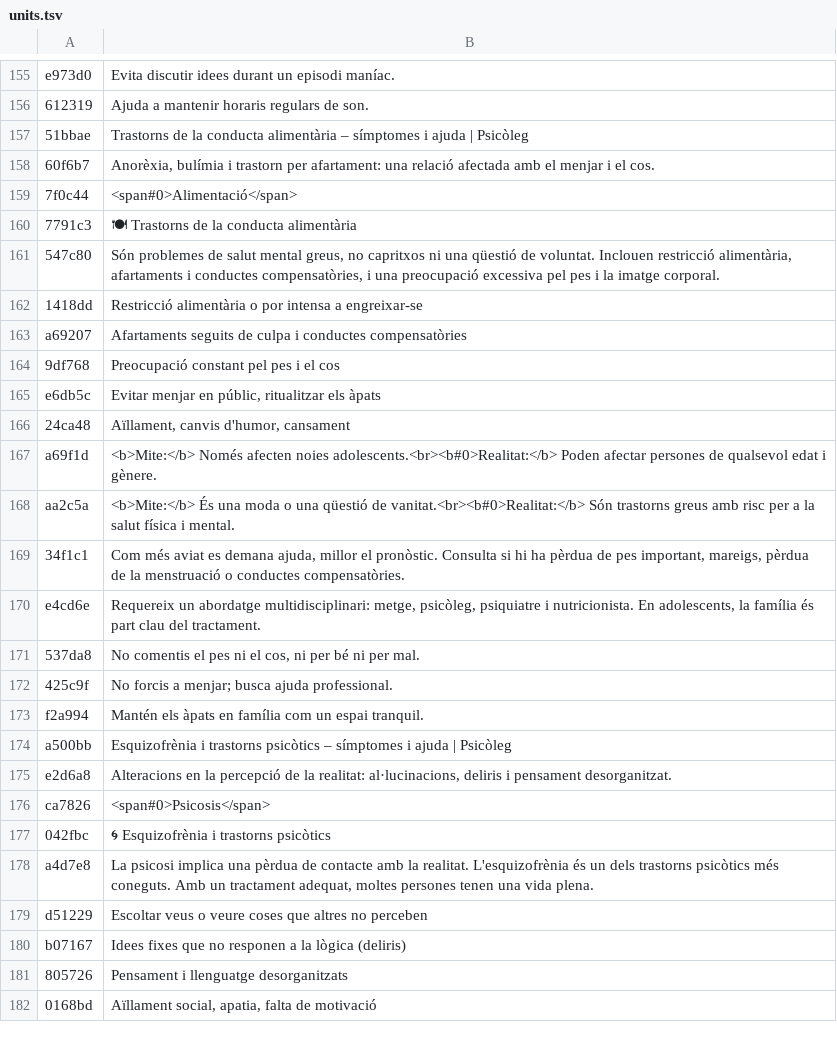
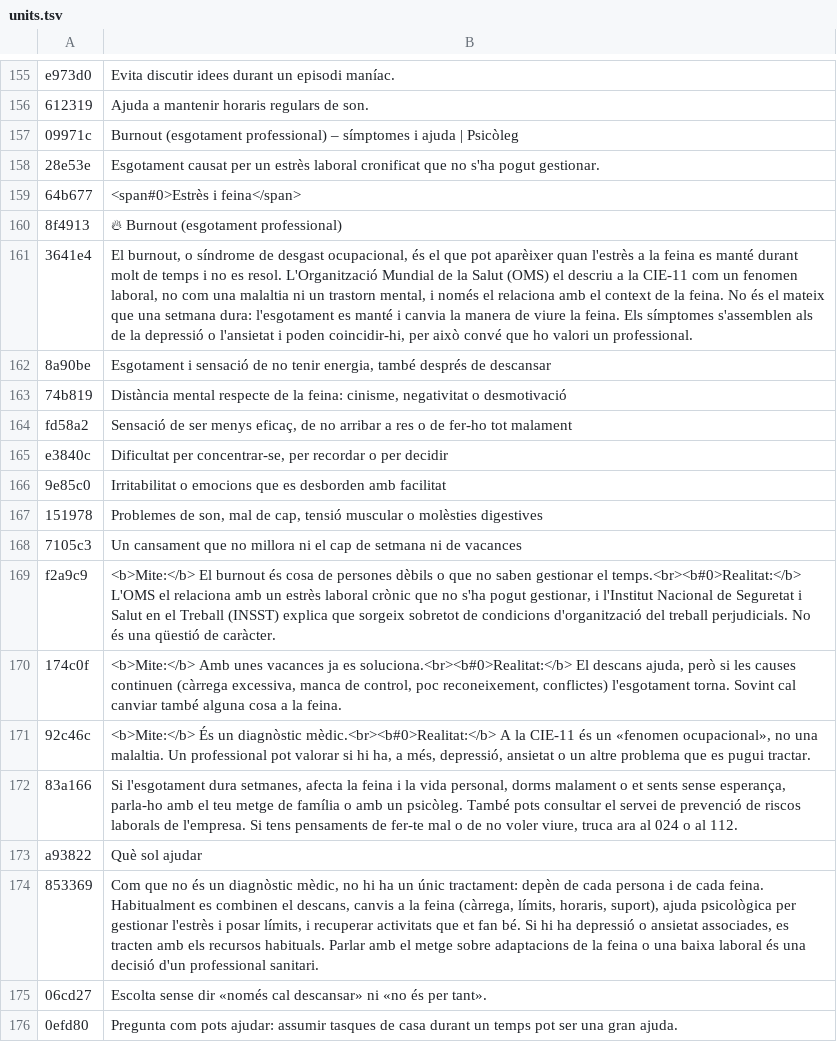
Before and after one commit to francescsolsonatehas/Psicoleg, a TSV file: build/i18n/units.tsv, drawn as a sheet; only a part is shown, gaps mark what is left out; the shorter side is filled out with more unchanged rows; the diff covers the shown part only; the diff names each change by its address in the sheet, - before the commit and + after, or states it on an @@ line.

```diff
--- a/build/i18n/units.tsv
+++ b/build/i18n/units.tsv
+row 157: 09971c | Burnout (esgotament professional) – símptomes i ajuda | Psicòleg
+row 158: 28e53e | Esgotament causat per un estrès laboral cronificat que no s'ha pogut gestionar.
+row 159: 64b677 | <span#0>Estrès i feina</span>
+row 160: 8f4913 | 🔥 Burnout (esgotament professional)
+row 161: 3641e4 | El burnout, o síndrome de desgast ocupacional, és el que pot aparèixer quan l'estrès a la feina es manté durant molt de temps i no es resol. L'Organització Mundial de la Salut (OMS) el descriu a la CIE-11 com un fenomen laboral, no com una malaltia ni un trastorn mental, i només el relaciona amb el context de la feina. No és el mateix que una setmana dura: l'esgotament es manté i canvia la manera de viure la feina. Els símptomes s'assemblen als de la depressió o l'ansietat i poden coincidir-hi, per això convé que ho valori un professional.
+row 162: 8a90be | Esgotament i sensació de no tenir energia, també després de descansar
+row 163: 74b819 | Distància mental respecte de la feina: cinisme, negativitat o desmotivació
+row 164: fd58a2 | Sensació de ser menys eficaç, de no arribar a res o de fer-ho tot malament
+row 165: e3840c | Dificultat per concentrar-se, per recordar o per decidir
+row 166: 9e85c0 | Irritabilitat o emocions que es desborden amb facilitat
+row 167: 151978 | Problemes de son, mal de cap, tensió muscular o molèsties digestives
+row 168: 7105c3 | Un cansament que no millora ni el cap de setmana ni de vacances
+row 169: f2a9c9 | <b>Mite:</b> El burnout és cosa de persones dèbils o que no saben gestionar el temps.<br><b#0>Realitat:</b> L'OMS el relaciona amb un estrès laboral crònic que no s'ha pogut gestionar, i l'Institut Nacional de Seguretat i Salut en el Treball (INSST) explica que sorgeix sobretot de condicions d'organització del treball perjudicials. No és una qüestió de caràcter.
+row 170: 174c0f | <b>Mite:</b> Amb unes vacances ja es soluciona.<br><b#0>Realitat:</b> El descans ajuda, però si les causes continuen (càrrega excessiva, manca de control, poc reconeixement, conflictes) l'esgotament torna. Sovint cal canviar també alguna cosa a la feina.
+row 171: 92c46c | <b>Mite:</b> És un diagnòstic mèdic.<br><b#0>Realitat:</b> A la CIE-11 és un «fenomen ocupacional», no una malaltia. Un professional pot valorar si hi ha, a més, depressió, ansietat o un altre problema que es pugui tractar.
+row 172: 83a166 | Si l'esgotament dura setmanes, afecta la feina i la vida personal, dorms malament o et sents sense esperança, parla-ho amb el teu metge de família o amb un psicòleg. També pots consultar el servei de prevenció de riscos laborals de l'empresa. Si tens pensaments de fer-te mal o de no voler viure, truca ara al 024 o al 112.
+row 173: a93822 | Què sol ajudar
+row 174: 853369 | Com que no és un diagnòstic mèdic, no hi ha un únic tractament: depèn de cada persona i de cada feina. Habitualment es combinen el descans, canvis a la feina (càrrega, límits, horaris, suport), ajuda psicològica per gestionar l'estrès i posar límits, i recuperar activitats que et fan bé. Si hi ha depressió o ansietat associades, es tracten amb els recursos habituals. Parlar amb el metge sobre adaptacions de la feina o una baixa laboral és una decisió d'un professional sanitari.
+row 175: 06cd27 | Escolta sense dir «només cal descansar» ni «no és per tant».
+row 176: 0efd80 | Pregunta com pots ajudar: assumir tasques de casa durant un temps pot ser una gran ajuda.
```
Also changed, not shown: 18 added rows and 1 removed row elsewhere in this file, 17 other files.
